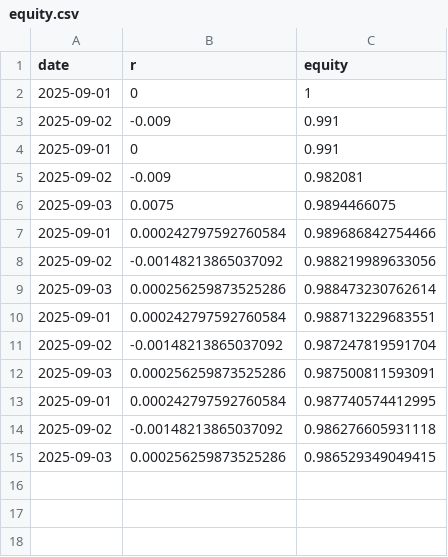
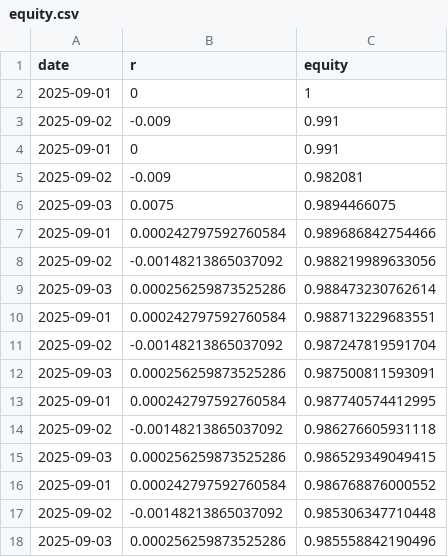
Before and after one commit to globoohotron-rgb/1, a CSV file: performance/equity.csv, drawn as a sheet.

```diff
--- a/performance/equity.csv
+++ b/performance/equity.csv
@@ -15 +15,4 @@ date,r,equity
 2025-09-03,0.000256259873525286,0.986529349049415
+2025-09-01,0.000242797592760584,0.986768876000552
+2025-09-02,-0.00148213865037092,0.985306347710448
+2025-09-03,0.000256259873525286,0.985558842190496
```
Also changed, not shown: 2 other files.
